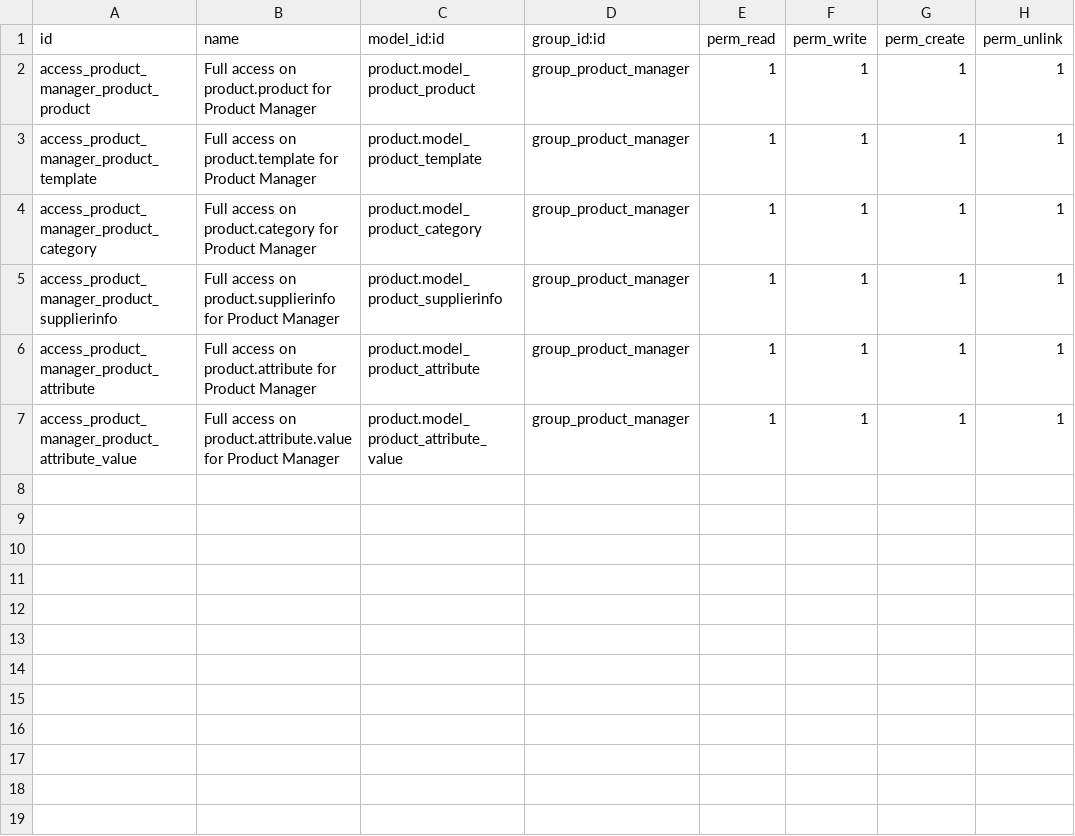
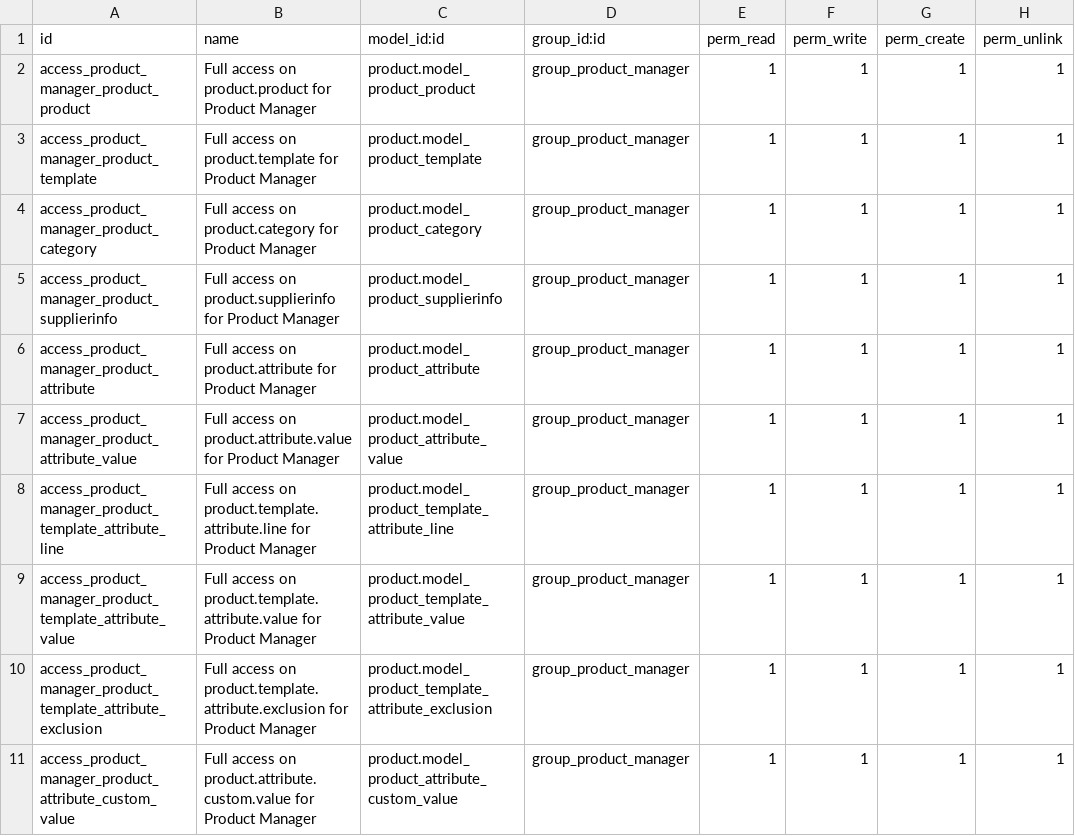
Before and after one commit to akretion/odoo-usability, a CSV file: product_manager_group/security/ir.model.access.csv, drawn as a sheet.

Commit message:
[MIG] product_manager_group and product_manager_group_stock
Avoid problems when installing base_partner_one2many_phone

```diff
--- a/product_manager_group/security/ir.model.access.csv
+++ b/product_manager_group/security/ir.model.access.csv
@@ -7 +7,5 @@ access_product_manager_product_attribute,Full access on product.attribute for Pr
 access_product_manager_product_attribute_value,Full access on product.attribute.value for Product Manager,product.model_product_attribute_value,group_product_manager,1,1,1,1
+access_product_manager_product_template_attribute_line,Full access on product.template.attribute.line for Product Manager,product.model_product_template_attribute_line,group_product_manager,1,1,1,1
+access_product_manager_product_template_attribute_value,Full access on product.template.attribute.value for Product Manager,product.model_product_template_attribute_value,group_product_manager,1,1,1,1
+access_product_manager_product_template_attribute_exclusion,Full access on product.template.attribute.exclusion for Product Manager,product.model_product_template_attribute_exclusion,group_product_manager,1,1,1,1
+access_product_manager_product_attribute_custom_value,Full access on product.attribute.custom.value for Product Manager,product.model_product_attribute_custom_value,group_product_manager,1,1,1,1
```
Also changed, not shown: 4 other files.
